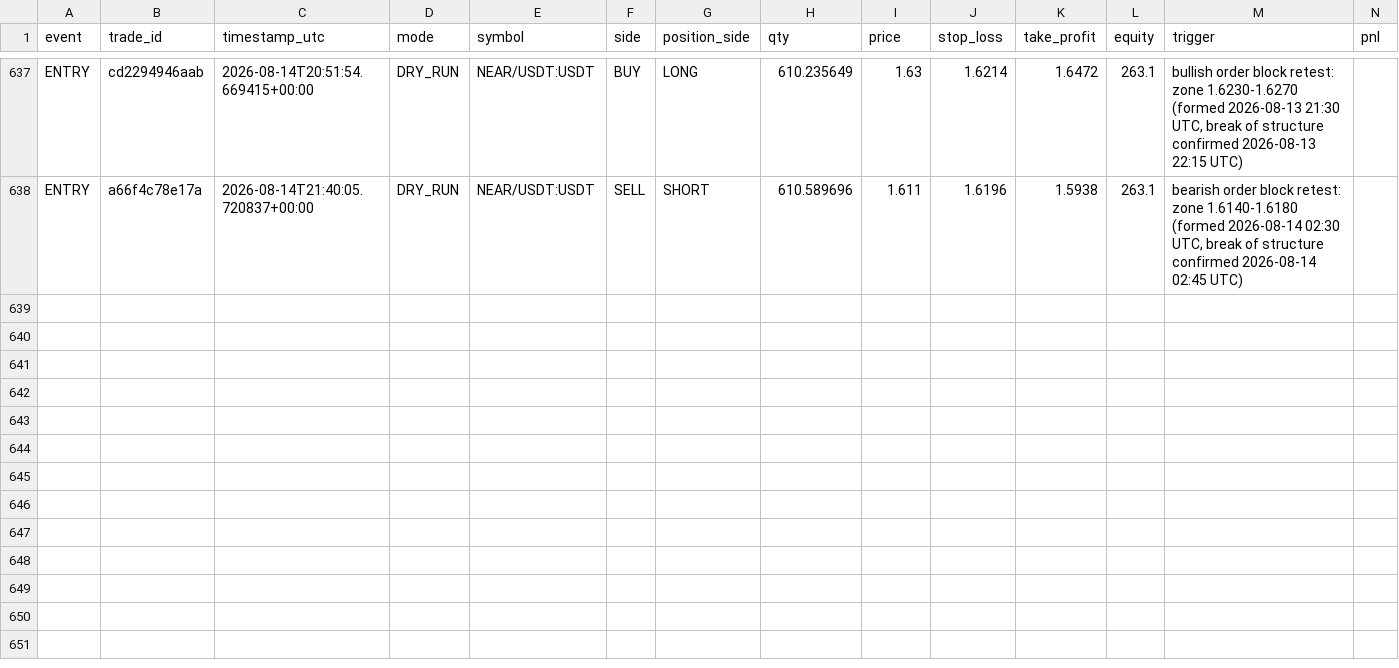
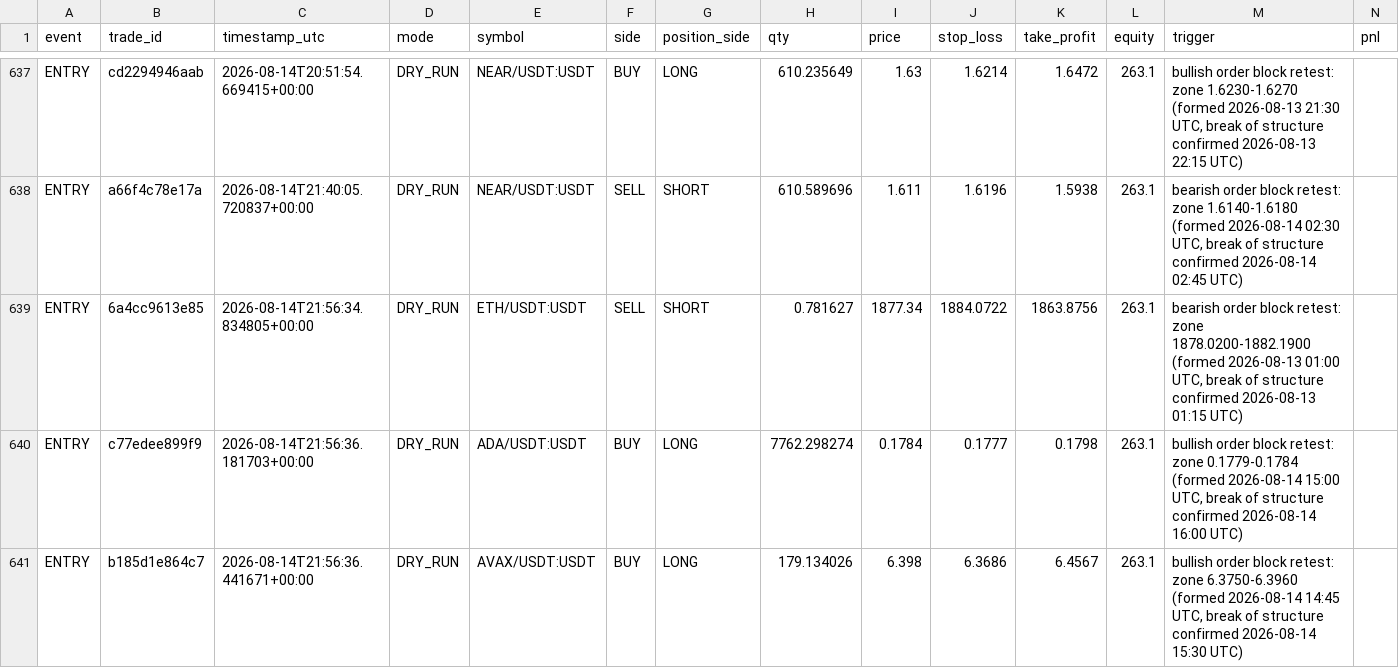
Before and after one commit to MatveevIlya1995/bingx-order-block-bot, a CSV file: data/trades.csv, drawn as a sheet; only a part is shown, gaps mark what is left out; rows hold the shown columns only; the diff names each change by its address in the sheet, - before the commit and + after, or states it on an @@ line.

```diff
--- a/data/trades.csv
+++ b/data/trades.csv
+row 639: ENTRY | 6a4cc9613e85 | 2026-08-14T21:56:34.834805+00:00 | DRY_RUN | ETH/USDT:USDT | SELL | SHORT | 0.781627 | 1877.34 | 1884.0722 | 1863.8756 | 263.1 | bearish order block retest: zone 1878.0200-1882.1900 (formed 2026-08-13 01:00 UTC, break of structure confirmed 2026-08-13 01:15 UTC)
+row 640: ENTRY | c77edee899f9 | 2026-08-14T21:56:36.181703+00:00 | DRY_RUN | ADA/USDT:USDT | BUY | LONG | 7762.298274 | 0.1784 | 0.1777 | 0.1798 | 263.1 | bullish order block retest: zone 0.1779-0.1784 (formed 2026-08-14 15:00 UTC, break of structure confirmed 2026-08-14 16:00 UTC)
+row 641: ENTRY | b185d1e864c7 | 2026-08-14T21:56:36.441671+00:00 | DRY_RUN | AVAX/USDT:USDT | BUY | LONG | 179.134026 | 6.398 | 6.3686 | 6.4567 | 263.1 | bullish order block retest: zone 6.3750-6.3960 (formed 2026-08-14 14:45 UTC, break of structure confirmed 2026-08-14 15:30 UTC)
```
Also changed, not shown: 1 other file.
